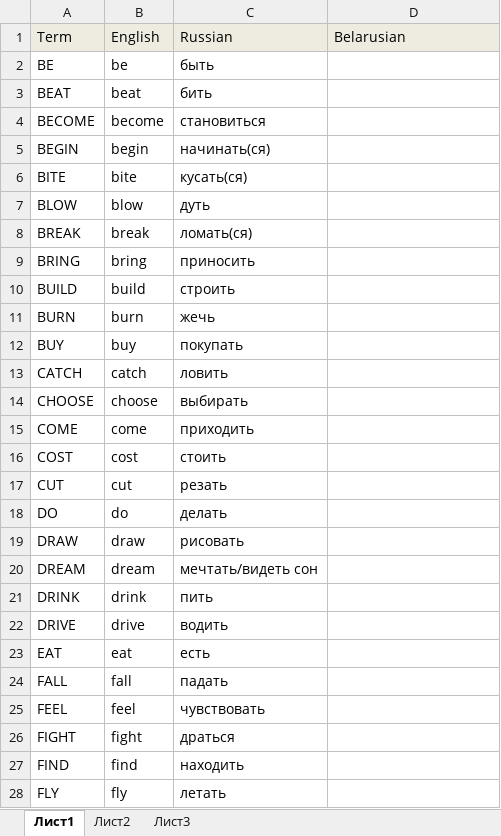
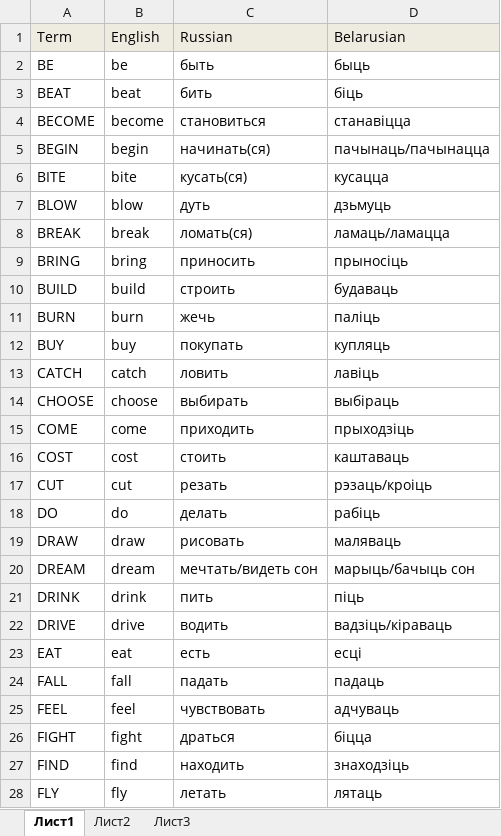
Before and after one commit to ivan-zinchanka-dev/IrregularVerbs, an Excel workbook: IrregularVerbs/Resources/localization.xlsx, sheet Лист1, drawn as a sheet; only a part is shown; values as stored, in another font and other column widths than the file's, no borders; the diff covers the shown part only; the diff names each change by its address in the sheet, - before the commit and + after, or states it on an @@ line.

```diff
--- a/IrregularVerbs/Resources/localization.xlsx (sheet Лист1)
+++ b/IrregularVerbs/Resources/localization.xlsx (sheet Лист1)
-D2 (Belarusian): (empty)
+D2 (Belarusian): быць
-D3 (Belarusian): (empty)
+D3 (Belarusian): біць
-D4 (Belarusian): (empty)
+D4 (Belarusian): станавіцца
-D5 (Belarusian): (empty)
+D5 (Belarusian): пачынаць/пачынацца
-D6 (Belarusian): (empty)
+D6 (Belarusian): кусацца
-D7 (Belarusian): (empty)
+D7 (Belarusian): дзьмуць
-D8 (Belarusian): (empty)
+D8 (Belarusian): ламаць/ламацца
-D9 (Belarusian): (empty)
+D9 (Belarusian): прыносіць
-D10 (Belarusian): (empty)
+D10 (Belarusian): будаваць
-D11 (Belarusian): (empty)
+D11 (Belarusian): паліць
-D12 (Belarusian): (empty)
+D12 (Belarusian): купляць
-D13 (Belarusian): (empty)
+D13 (Belarusian): лавіць
-D14 (Belarusian): (empty)
+D14 (Belarusian): выбіраць
-D15 (Belarusian): (empty)
+D15 (Belarusian): прыходзіць
-D16 (Belarusian): (empty)
+D16 (Belarusian): каштаваць
-D17 (Belarusian): (empty)
+D17 (Belarusian): рэзаць/кроіць
-D18 (Belarusian): (empty)
+D18 (Belarusian): рабіць
-D19 (Belarusian): (empty)
+D19 (Belarusian): маляваць
-D20 (Belarusian): (empty)
+D20 (Belarusian): марыць/бачыць сон
-D21 (Belarusian): (empty)
+D21 (Belarusian): піць
-D22 (Belarusian): (empty)
+D22 (Belarusian): вадзіць/кіраваць
-D23 (Belarusian): (empty)
+D23 (Belarusian): есці
-D24 (Belarusian): (empty)
+D24 (Belarusian): падаць
-D25 (Belarusian): (empty)
+D25 (Belarusian): адчуваць
-D26 (Belarusian): (empty)
+D26 (Belarusian): біцца
-D27 (Belarusian): (empty)
+D27 (Belarusian): знаходзіць
-D28 (Belarusian): (empty)
+D28 (Belarusian): лятаць
```
Also changed, not shown: 24 edited cells elsewhere in this sheet, IrregularVerbs/Resources/irregular_verbs_source.xlsx, 1 other file.
